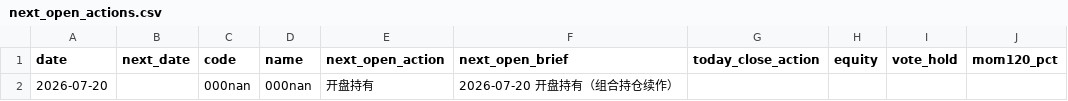
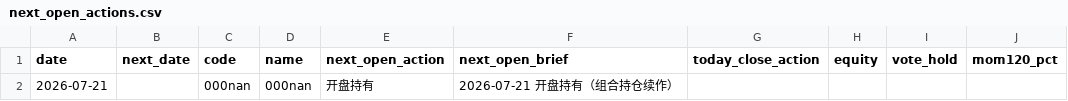
Before and after one commit to eclatnest/etf-consensus, a CSV file: published/daily/next_open_actions.csv, drawn as a sheet; only a part is shown; the diff names each change by its address in the sheet, - before the commit and + after, or states it on an @@ line.

```diff
--- a/published/daily/next_open_actions.csv
+++ b/published/daily/next_open_actions.csv
-A2 (date): 2026-07-20
+A2 (date): 2026-07-21
-F2 (next_open_brief): 2026-07-20 开盘持有（组合持仓续作）
+F2 (next_open_brief): 2026-07-21 开盘持有（组合持仓续作）
```
Also changed, not shown: published/daily/portfolio_summary.csv, published/daily/signals_buy.csv, 5 other files.
